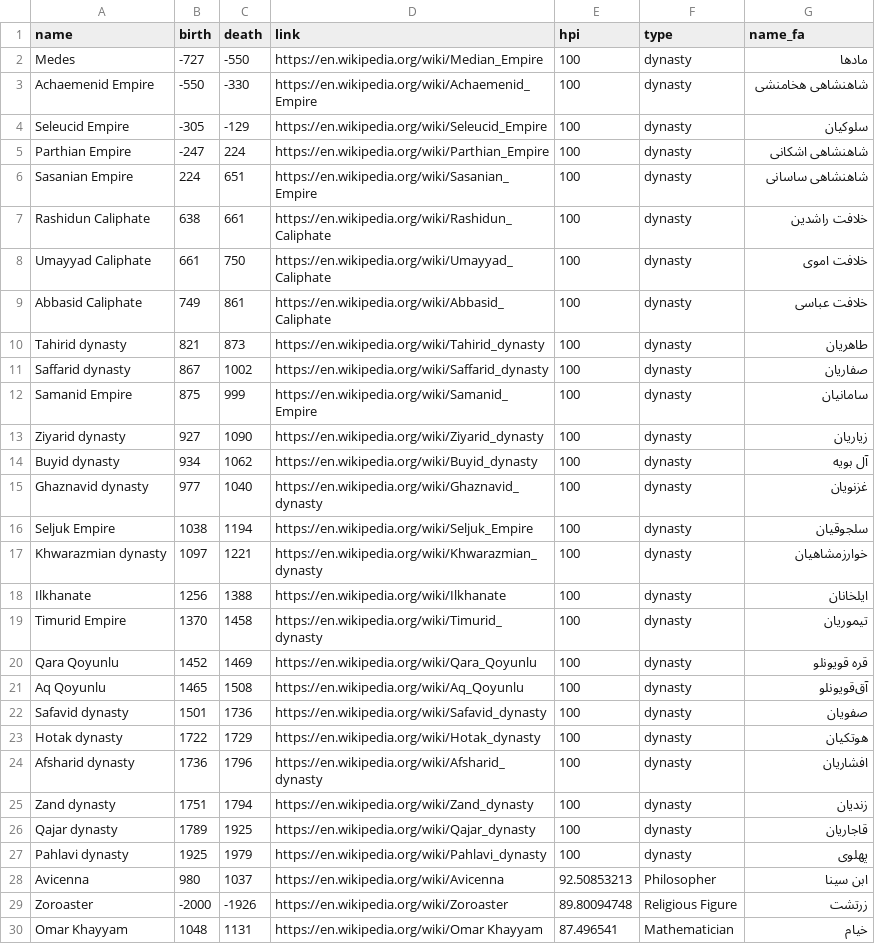
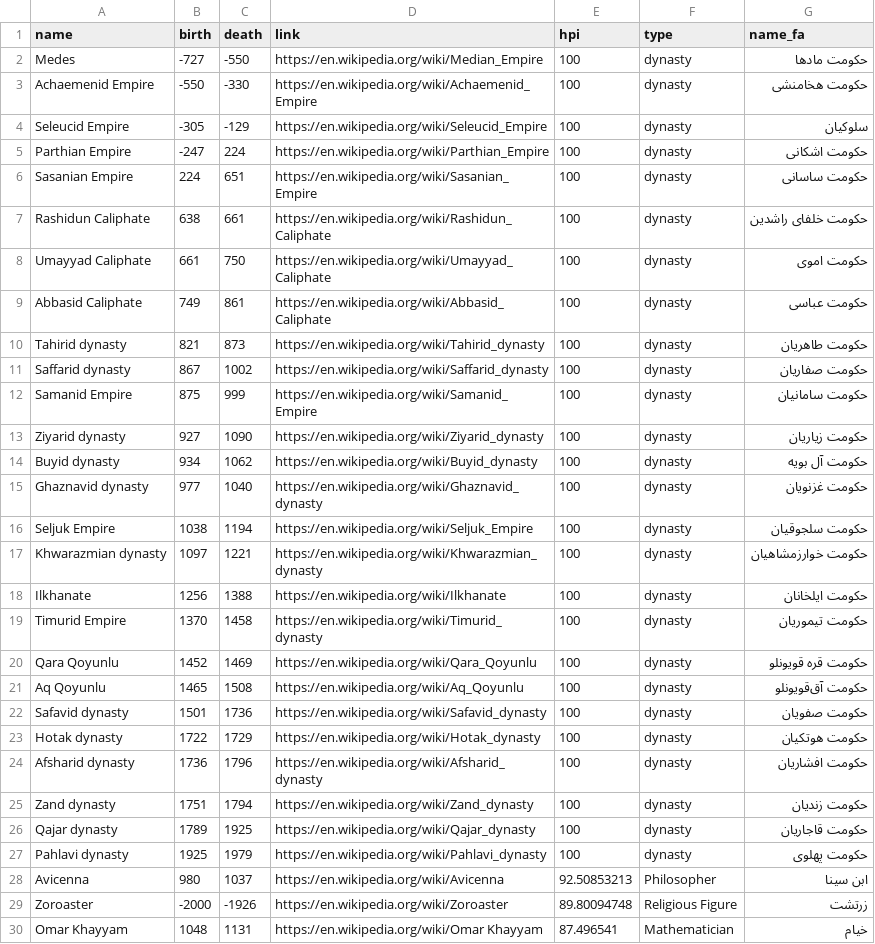
Before and after one commit to eledah/iran-timeline, a CSV file: iran.csv, drawn as a sheet; only a part is shown.

Commit message:
Update iran.csv

```diff
--- a/iran.csv
+++ b/iran.csv
@@ -1,28 +1,28 @@
 name,birth,death,link,hpi,type,name_fa
-Medes,-727,-550,https://en.wikipedia.org/wiki/Median_Empire,100,dynasty,مادها
-Achaemenid Empire,-550,-330,https://en.wikipedia.org/wiki/Achaemenid_Empire,100,dynasty,شاهنشاهی هخامنشی
+Medes,-727,-550,https://en.wikipedia.org/wiki/Median_Empire,100,dynasty,حکومت مادها
+Achaemenid Empire,-550,-330,https://en.wikipedia.org/wiki/Achaemenid_Empire,100,dynasty,حکومت هخامنشی
 Seleucid Empire,-305,-129,https://en.wikipedia.org/wiki/Seleucid_Empire,100,dynasty,سلوکیان
-Parthian Empire,-247,224,https://en.wikipedia.org/wiki/Parthian_Empire,100,dynasty,شاهنشاهی اشکانی
-Sasanian Empire,224,651,https://en.wikipedia.org/wiki/Sasanian_Empire,100,dynasty,شاهنشاهی ساسانی
-Rashidun Caliphate,638,661,https://en.wikipedia.org/wiki/Rashidun_Caliphate,100,dynasty,خلافت راشدین
-Umayyad Caliphate,661,750,https://en.wikipedia.org/wiki/Umayyad_Caliphate,100,dynasty,خلافت اموی
-Abbasid Caliphate,749,861,https://en.wikipedia.org/wiki/Abbasid_Caliphate,100,dynasty,خلافت عباسی
-Tahirid dynasty,821,873,https://en.wikipedia.org/wiki/Tahirid_dynasty,100,dynasty,طاهریان
-Saffarid dynasty,867,1002,https://en.wikipedia.org/wiki/Saffarid_dynasty,100,dynasty,صفاریان
-Samanid Empire,875,999,https://en.wikipedia.org/wiki/Samanid_Empire,100,dynasty,سامانیان
-Ziyarid dynasty,927,1090,https://en.wikipedia.org/wiki/Ziyarid_dynasty,100,dynasty,زیاریان
-Buyid dynasty,934,1062,https://en.wikipedia.org/wiki/Buyid_dynasty,100,dynasty,آل بویه
-Ghaznavid dynasty,977,1040,https://en.wikipedia.org/wiki/Ghaznavid_dynasty,100,dynasty,غزنویان
-Seljuk Empire,1038,1194,https://en.wikipedia.org/wiki/Seljuk_Empire,100,dynasty,سلجوقیان
-Khwarazmian dynasty,1097,1221,https://en.wikipedia.org/wiki/Khwarazmian_dynasty,100,dynasty,خوارزمشاهیان
-Ilkhanate,1256,1388,https://en.wikipedia.org/wiki/Ilkhanate,100,dynasty,ایلخانان
-Timurid Empire,1370,1458,https://en.wikipedia.org/wiki/Timurid_dynasty,100,dynasty,تیموریان
-Qara Qoyunlu,1452,1469,https://en.wikipedia.org/wiki/Qara_Qoyunlu,100,dynasty,قره قویونلو
-Aq Qoyunlu,1465,1508,https://en.wikipedia.org/wiki/Aq_Qoyunlu,100,dynasty,آق‌قویونلو
-Safavid dynasty,1501,1736,https://en.wikipedia.org/wiki/Safavid_dynasty,100,dynasty,صفویان
-Hotak dynasty,1722,1729,https://en.wikipedia.org/wiki/Hotak_dynasty,100,dynasty,هوتکیان
-Afsharid dynasty,1736,1796,https://en.wikipedia.org/wiki/Afsharid_dynasty,100,dynasty,افشاریان
-Zand dynasty,1751,1794,https://en.wikipedia.org/wiki/Zand_dynasty,100,dynasty,زندیان
-Qajar dynasty,1789,1925,https://en.wikipedia.org/wiki/Qajar_dynasty,100,dynasty,قاجاریان
-Pahlavi dynasty,1925,1979,https://en.wikipedia.org/wiki/Pahlavi_dynasty,100,dynasty,پهلوی
+Parthian Empire,-247,224,https://en.wikipedia.org/wiki/Parthian_Empire,100,dynasty,حکومت اشکانی
+Sasanian Empire,224,651,https://en.wikipedia.org/wiki/Sasanian_Empire,100,dynasty,حکومت ساسانی
+Rashidun Caliphate,638,661,https://en.wikipedia.org/wiki/Rashidun_Caliphate,100,dynasty,حکومت خلفای راشدین
+Umayyad Caliphate,661,750,https://en.wikipedia.org/wiki/Umayyad_Caliphate,100,dynasty,حکومت اموی
+Abbasid Caliphate,749,861,https://en.wikipedia.org/wiki/Abbasid_Caliphate,100,dynasty,حکومت عباسی
+Tahirid dynasty,821,873,https://en.wikipedia.org/wiki/Tahirid_dynasty,100,dynasty,حکومت طاهریان
+Saffarid dynasty,867,1002,https://en.wikipedia.org/wiki/Saffarid_dynasty,100,dynasty,حکومت صفاریان
+Samanid Empire,875,999,https://en.wikipedia.org/wiki/Samanid_Empire,100,dynasty,حکومت سامانیان
+Ziyarid dynasty,927,1090,https://en.wikipedia.org/wiki/Ziyarid_dynasty,100,dynasty,حکومت زیاریان
+Buyid dynasty,934,1062,https://en.wikipedia.org/wiki/Buyid_dynasty,100,dynasty,حکومت آل بویه
+Ghaznavid dynasty,977,1040,https://en.wikipedia.org/wiki/Ghaznavid_dynasty,100,dynasty,حکومت غزنویان
+Seljuk Empire,1038,1194,https://en.wikipedia.org/wiki/Seljuk_Empire,100,dynasty,حکومت سلجوقیان
+Khwarazmian dynasty,1097,1221,https://en.wikipedia.org/wiki/Khwarazmian_dynasty,100,dynasty,حکومت خوارزمشاهیان
+Ilkhanate,1256,1388,https://en.wikipedia.org/wiki/Ilkhanate,100,dynasty,حکومت ایلخانان
+Timurid Empire,1370,1458,https://en.wikipedia.org/wiki/Timurid_dynasty,100,dynasty,حکومت تیموریان
+Qara Qoyunlu,1452,1469,https://en.wikipedia.org/wiki/Qara_Qoyunlu,100,dynasty,حکومت قره قویونلو
+Aq Qoyunlu,1465,1508,https://en.wikipedia.org/wiki/Aq_Qoyunlu,100,dynasty,حکومت آق‌قویونلو
+Safavid dynasty,1501,1736,https://en.wikipedia.org/wiki/Safavid_dynasty,100,dynasty,حکومت صفویان
+Hotak dynasty,1722,1729,https://en.wikipedia.org/wiki/Hotak_dynasty,100,dynasty,حکومت هوتکیان
+Afsharid dynasty,1736,1796,https://en.wikipedia.org/wiki/Afsharid_dynasty,100,dynasty,حکومت افشاریان
+Zand dynasty,1751,1794,https://en.wikipedia.org/wiki/Zand_dynasty,100,dynasty,حکومت زندیان
+Qajar dynasty,1789,1925,https://en.wikipedia.org/wiki/Qajar_dynasty,100,dynasty,حکومت قاجاریان
+Pahlavi dynasty,1925,1979,https://en.wikipedia.org/wiki/Pahlavi_dynasty,100,dynasty,حکومت پهلوی
 Avicenna,980,1037,https://en.wikipedia.org/wiki/Avicenna,92.50853213,Philosopher,ابن سینا
```
